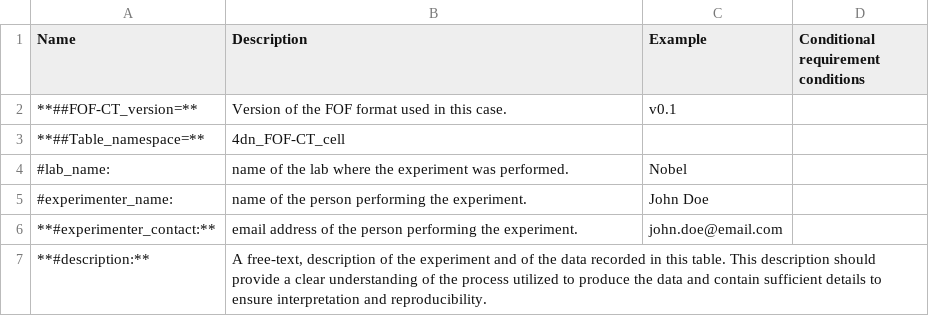
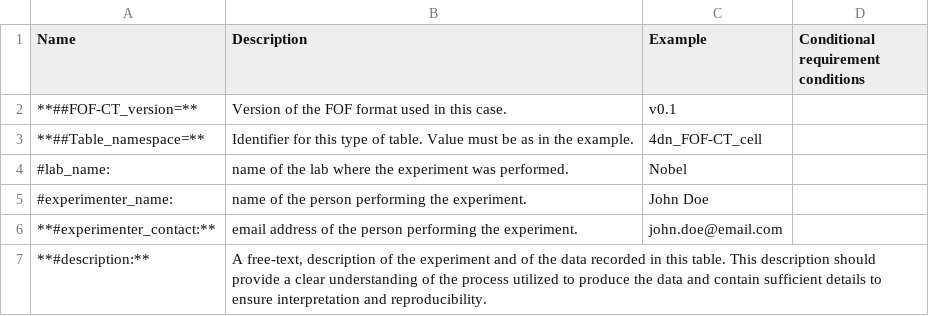
Before and after one commit to 4dn-dcic/fish_omics_format, a CSV file: docs/source/tables/cell_header.csv, drawn as a sheet; only a part is shown.

```diff
--- a/docs/source/tables/cell_header.csv
+++ b/docs/source/tables/cell_header.csv
@@ -2,3 +2,3 @@ Name,Description,Example,Conditional requirement conditions
 **##FOF-CT_version=**,"Version of the FOF format used in this case.","v0.1",""
-**##Table_namespace=**,"4dn_FOF-CT_cell","",""
+**##Table_namespace=**,"Identifier for this type of table. Value must be as in the example.","4dn_FOF-CT_cell",""
 #lab_name:,"name of the lab where the experiment was performed.","Nobel",""
```
Also changed, not shown: docs/source/tables/bio_header.csv, docs/source/tables/core_header.csv, 7 other files.
